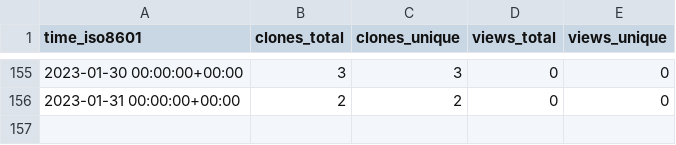
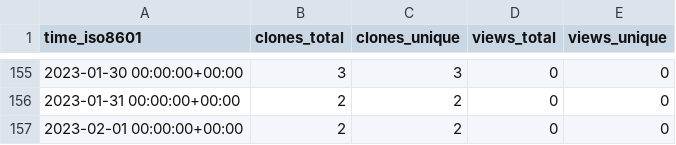
Before and after one commit to qzc438/academic-kickstart, a CSV file: qzc438/academic-kickstart/ghrs-data/views_clones_aggregate.csv, drawn as a sheet; only a part is shown, gaps mark what is left out.

```diff
--- a/qzc438/academic-kickstart/ghrs-data/views_clones_aggregate.csv
+++ b/qzc438/academic-kickstart/ghrs-data/views_clones_aggregate.csv
@@ -156 +156,2 @@ time_iso8601,clones_total,clones_unique,views_total,views_unique
 2023-01-31 00:00:00+00:00,2,2,0,0
+2023-02-01 00:00:00+00:00,2,2,0,0
```
Also changed, not shown: 1 other file.
